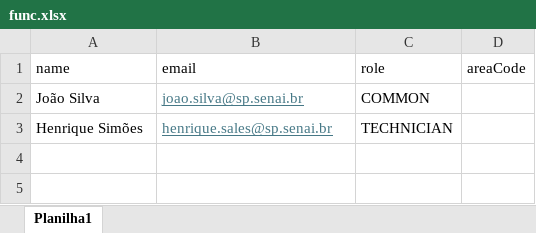
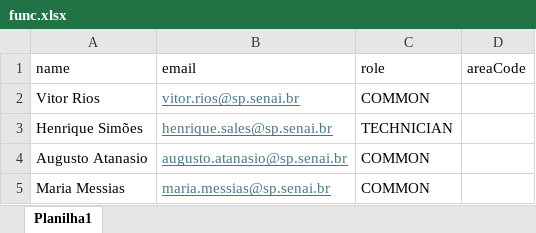
Before and after one commit to souzalb/ssi-v1, an Excel workbook: func.xlsx, sheet Planilha1, drawn as a sheet; values as stored, in another font and other column widths than the file's, no borders; the diff names each change by its address in the sheet, - before the commit and + after, or states it on an @@ line.

Commit message:
feat: update scripts actions and style of emails

```diff
--- a/func.xlsx (sheet Planilha1)
+++ b/func.xlsx (sheet Planilha1)
-A2 (name): João Silva
+A2 (name): Vitor Rios
-B2 (email): joao.silva@sp.senai.br
+B2 (email): vitor.rios@sp.senai.br
+row 4: Augusto Atanasio | augusto.atanasio@sp.senai.br | COMMON
+row 5: Maria Messias | maria.messias@sp.senai.br | COMMON
```
Also changed, not shown: 7 other files.
